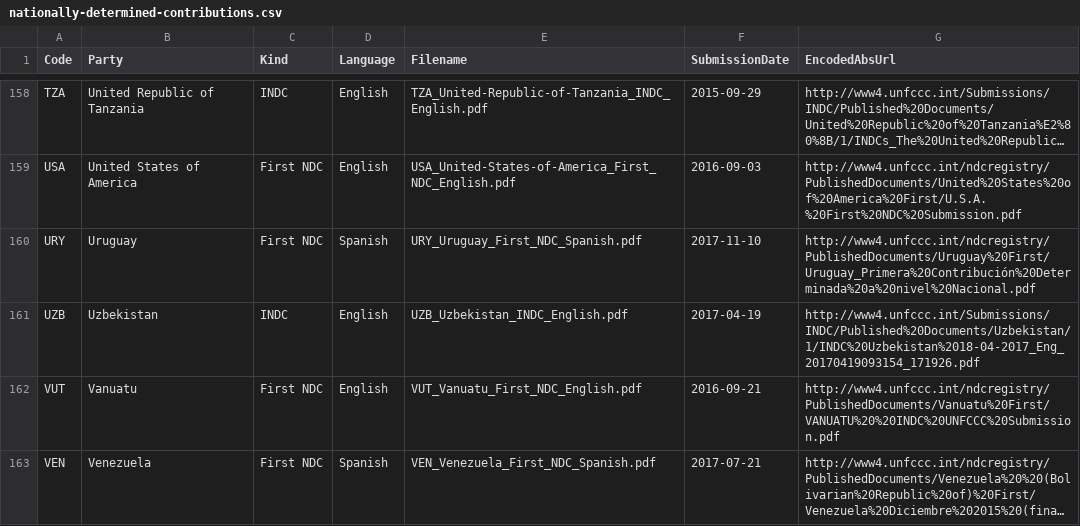
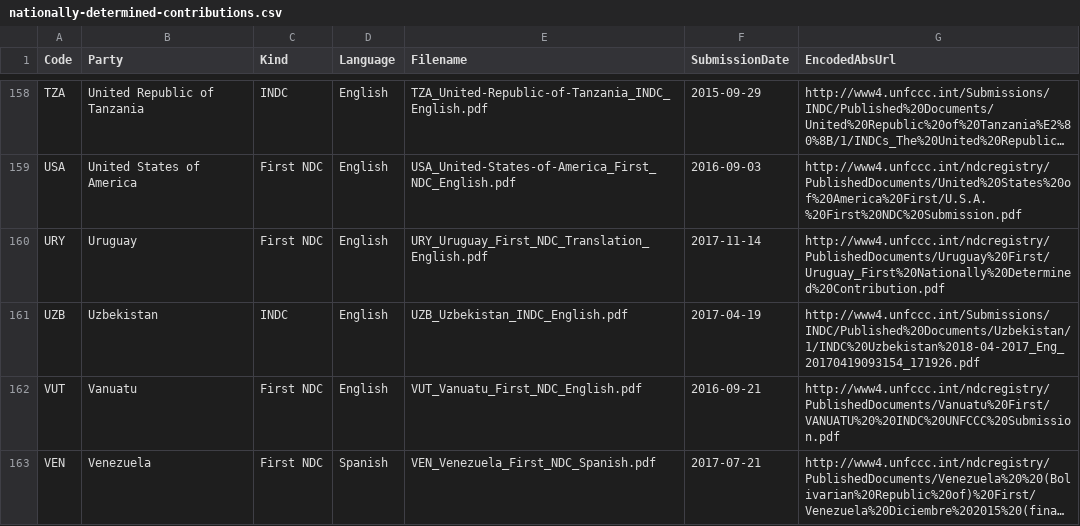
Before and after one commit to openclimatedata/national-climate-plans, a CSV file: data/nationally-determined-contributions.csv, drawn as a sheet; only a part is shown, gaps mark what is left out; long unchanged cells end in …; the diff names each change by its address in the sheet, - before the commit and + after, or states it on an @@ line.

```diff
--- a/data/nationally-determined-contributions.csv
+++ b/data/nationally-determined-contributions.csv
-D160 (Language): Spanish
+D160 (Language): English
-E160 (Filename): URY_Uruguay_First_NDC_Spanish.pdf
+E160 (Filename): URY_Uruguay_First_NDC_Translation_English.pdf
-F160 (SubmissionDate): 2017-11-10
+F160 (SubmissionDate): 2017-11-14
-G160 (EncodedAbsUrl): http://www4.unfccc.int/ndcregistry/PublishedDocuments/Uruguay%20First/Uruguay_Primera%20Contribución%20Determinada%20a%20nivel%20Nacional.pdf
+G160 (EncodedAbsUrl): http://www4.unfccc.int/ndcregistry/PublishedDocuments/Uruguay%20First/Uruguay_First%20Nationally%20Determined%20Contribution.pdf
```
Also changed, not shown: 2 other files.
